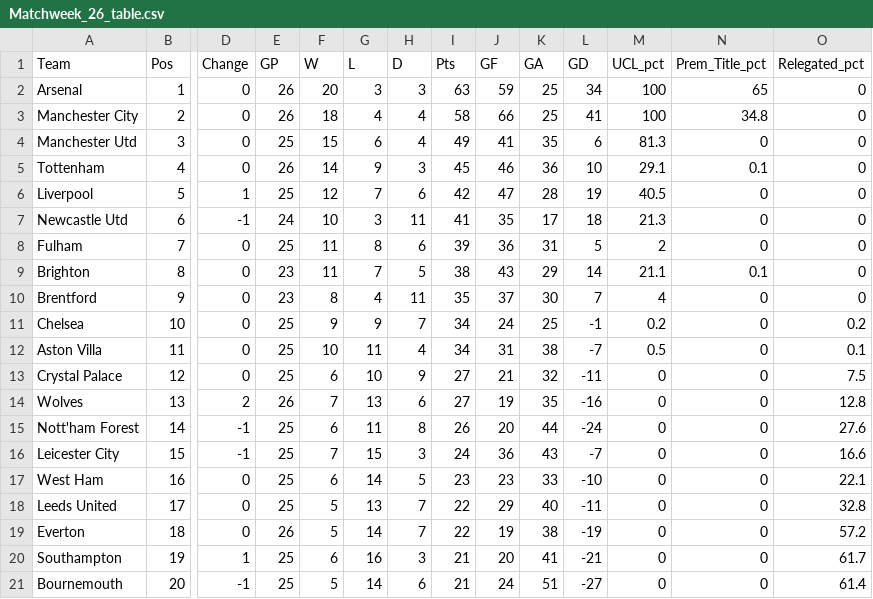
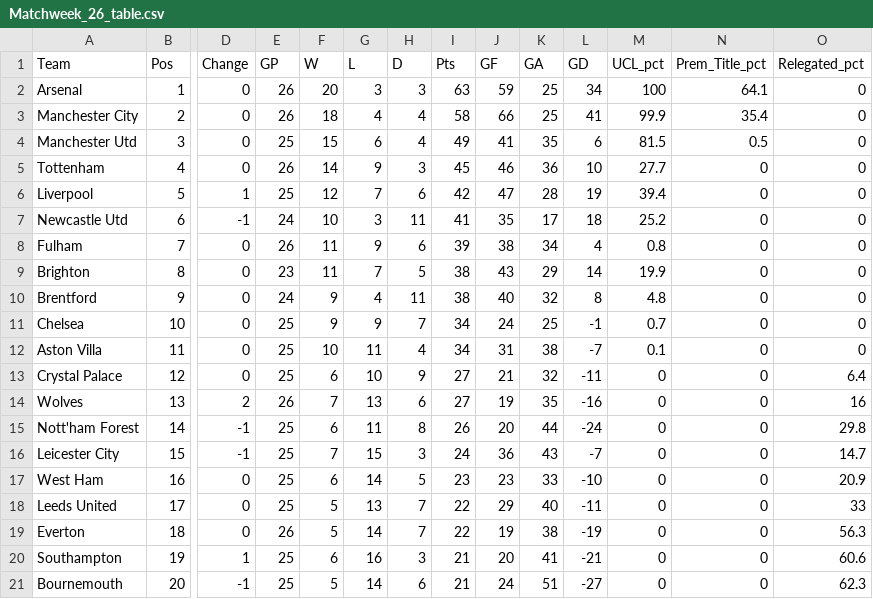
Before and after one commit to weaversd/EPL_2022_2023, a CSV file: current_table_output/Matchweek_26_table.csv, drawn as a sheet; only a part is shown, gaps mark what is left out; the diff names each change by its address in the sheet, - before the commit and + after, or states it on an @@ line.

```diff
--- a/current_table_output/Matchweek_26_table.csv
+++ b/current_table_output/Matchweek_26_table.csv
-N2 (Prem_Title_pct): 65
+N2 (Prem_Title_pct): 64.1
-M3 (UCL_pct): 100
+M3 (UCL_pct): 99.9
-N3 (Prem_Title_pct): 34.8
+N3 (Prem_Title_pct): 35.4
-M4 (UCL_pct): 81.3
+M4 (UCL_pct): 81.5
-N4 (Prem_Title_pct): 0
+N4 (Prem_Title_pct): 0.5
-M5 (UCL_pct): 29.1
+M5 (UCL_pct): 27.7
-N5 (Prem_Title_pct): 0.1
+N5 (Prem_Title_pct): 0
-M6 (UCL_pct): 40.5
+M6 (UCL_pct): 39.4
-M7 (UCL_pct): 21.3
+M7 (UCL_pct): 25.2
-E8 (GP): 25
+E8 (GP): 26
-G8 (L): 8
+G8 (L): 9
-J8 (GF): 36
+J8 (GF): 38
-K8 (GA): 31
+K8 (GA): 34
-L8 (GD): 5
+L8 (GD): 4
-M8 (UCL_pct): 2
+M8 (UCL_pct): 0.8
-M9 (UCL_pct): 21.1
+M9 (UCL_pct): 19.9
-N9 (Prem_Title_pct): 0.1
+N9 (Prem_Title_pct): 0
-E10 (GP): 23
+E10 (GP): 24
-F10 (W): 8
+F10 (W): 9
-I10 (Pts): 35
+I10 (Pts): 38
-J10 (GF): 37
+J10 (GF): 40
-K10 (GA): 30
+K10 (GA): 32
-L10 (GD): 7
+L10 (GD): 8
-M10 (UCL_pct): 4
+M10 (UCL_pct): 4.8
-M11 (UCL_pct): 0.2
+M11 (UCL_pct): 0.7
-O11 (Relegated_pct): 0.2
+O11 (Relegated_pct): 0
-M12 (UCL_pct): 0.5
+M12 (UCL_pct): 0.1
-O12 (Relegated_pct): 0.1
+O12 (Relegated_pct): 0
-O13 (Relegated_pct): 7.5
+O13 (Relegated_pct): 6.4
-O14 (Relegated_pct): 12.8
+O14 (Relegated_pct): 16
-O15 (Relegated_pct): 27.6
+O15 (Relegated_pct): 29.8
-O16 (Relegated_pct): 16.6
+O16 (Relegated_pct): 14.7
-O17 (Relegated_pct): 22.1
+O17 (Relegated_pct): 20.9
-O18 (Relegated_pct): 32.8
+O18 (Relegated_pct): 33
-O19 (Relegated_pct): 57.2
+O19 (Relegated_pct): 56.3
-O20 (Relegated_pct): 61.7
+O20 (Relegated_pct): 60.6
-O21 (Relegated_pct): 61.4
+O21 (Relegated_pct): 62.3
```
Also changed, not shown: SPI_tables/Matchweek_26_SPI.csv, 7 other files.
